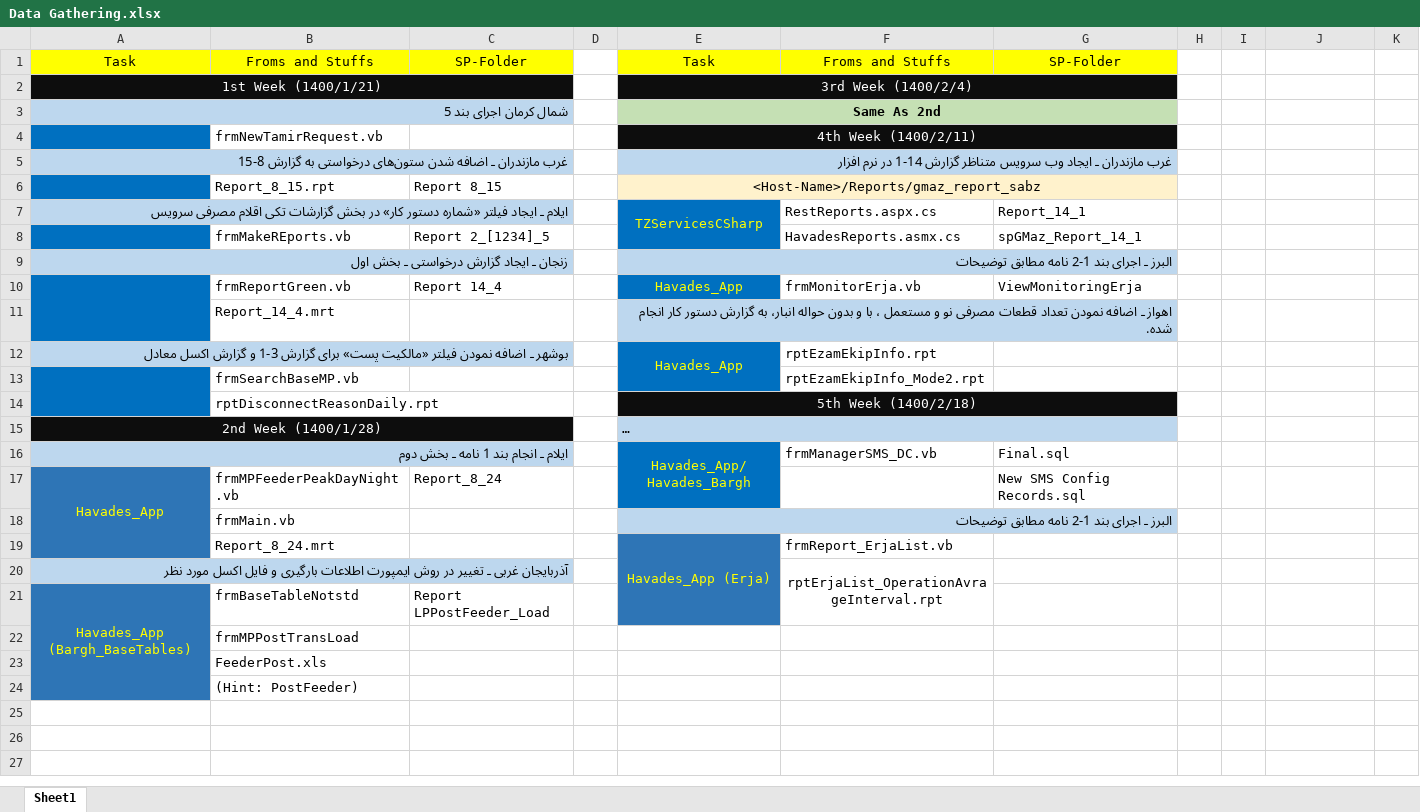
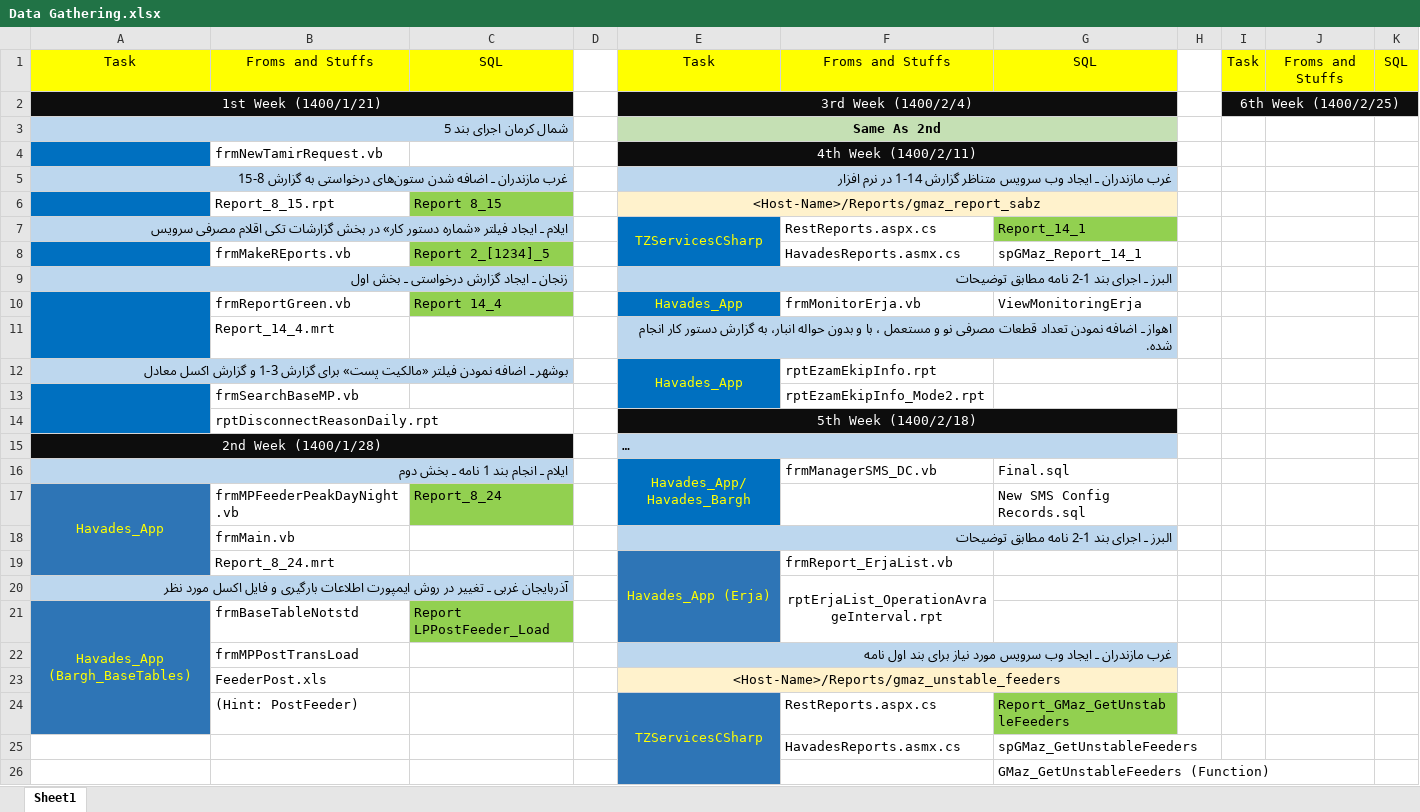
Before and after one commit to omiddadvar/SQL-SP, an Excel workbook: Data/Data Gathering.xlsx, sheet Sheet1, drawn as a sheet; long unchanged cells end in …; values as stored, in another font and other column widths than the file's, no borders; removed rows and columns are numbered as before the commit, all else as after; the diff names each change by its address in the sheet, - before the commit and + after, or states it on an @@ line.

```diff
--- a/Data/Data Gathering.xlsx (sheet Sheet1)
+++ b/Data/Data Gathering.xlsx (sheet Sheet1)
-C1: SP-Folder
+C1: SQL
-G1: SP-Folder
+G1: SQL
-I1: (empty)
+I1: Task
-I1:K1 fill: none
+I1:K1 fill: #FFFF00
-J1: (empty)
+J1: Froms and Stuffs
-K1: (empty)
+K1: SQL
-I2: (empty)
+I2: 6th Week (1400/2/25)
-I2:K2 fill: none
+I2:K2 fill: #0D0D0D
+I2:K2 merged
-C6 fill: none
+C6 fill: #92D050
-G7 fill: none
+G7 fill: #92D050
-C8 fill: none
+C8 fill: #92D050
-C10 fill: none
+C10 fill: #92D050
-C17 fill: none
+C17 fill: #92D050
-C21 fill: none
+C21 fill: #92D050
-E22: (empty)
+E22: غرب مازندران ـ ایجاد وب سرویس مورد نیاز برای بند اول نامه
-E22:G22 fill: none
+E22:G22 fill: #BDD7EE
+E22:G22 merged
-E23: (empty)
+E23: <Host-Name>/Reports/gmaz_unstable_feeders
-E23:G23 fill: none
+E23:G23 fill: #FFF2CC
+E23:G23 merged
-row 24:  | (Hint: PostFeeder)
+row 24:  | (Hint: PostFeeder) |  |  | TZServicesCSharp | RestReports.aspx.cs | Report_GMaz_GetUnstableFeeders
+row 25:  |  |  |  |  | HavadesReports.asmx.cs | spGMaz_GetUnstableFeeders
+row 26:  |  |  |  |  |  | GMaz_GetUnstableFeeders (Function)
```
Also changed, not shown: Dates.xlsx, 1 other file.
